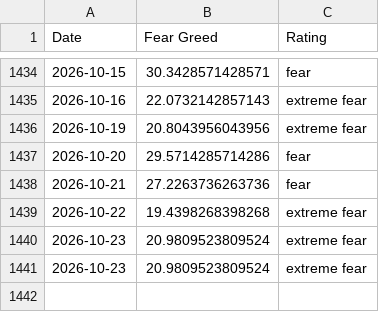
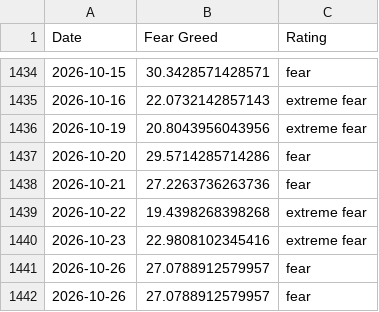
Before and after one commit to slncycle/fear-greed-data, a CSV file: datasets/cnn_fear_greed.csv, drawn as a sheet; only a part is shown, gaps mark what is left out.

```diff
--- a/datasets/cnn_fear_greed.csv
+++ b/datasets/cnn_fear_greed.csv
@@ -1439,3 +1439,4 @@ Date,Fear Greed,Rating
 2026-10-22,19.4398268398268,extreme fear
-2026-10-23,20.9809523809524,extreme fear
-2026-10-23,20.9809523809524,extreme fear
+2026-10-23,22.9808102345416,extreme fear
+2026-10-26,27.0788912579957,fear
+2026-10-26,27.0788912579957,fear
```
Also changed, not shown: fear-greed.csv, 1 other file.
